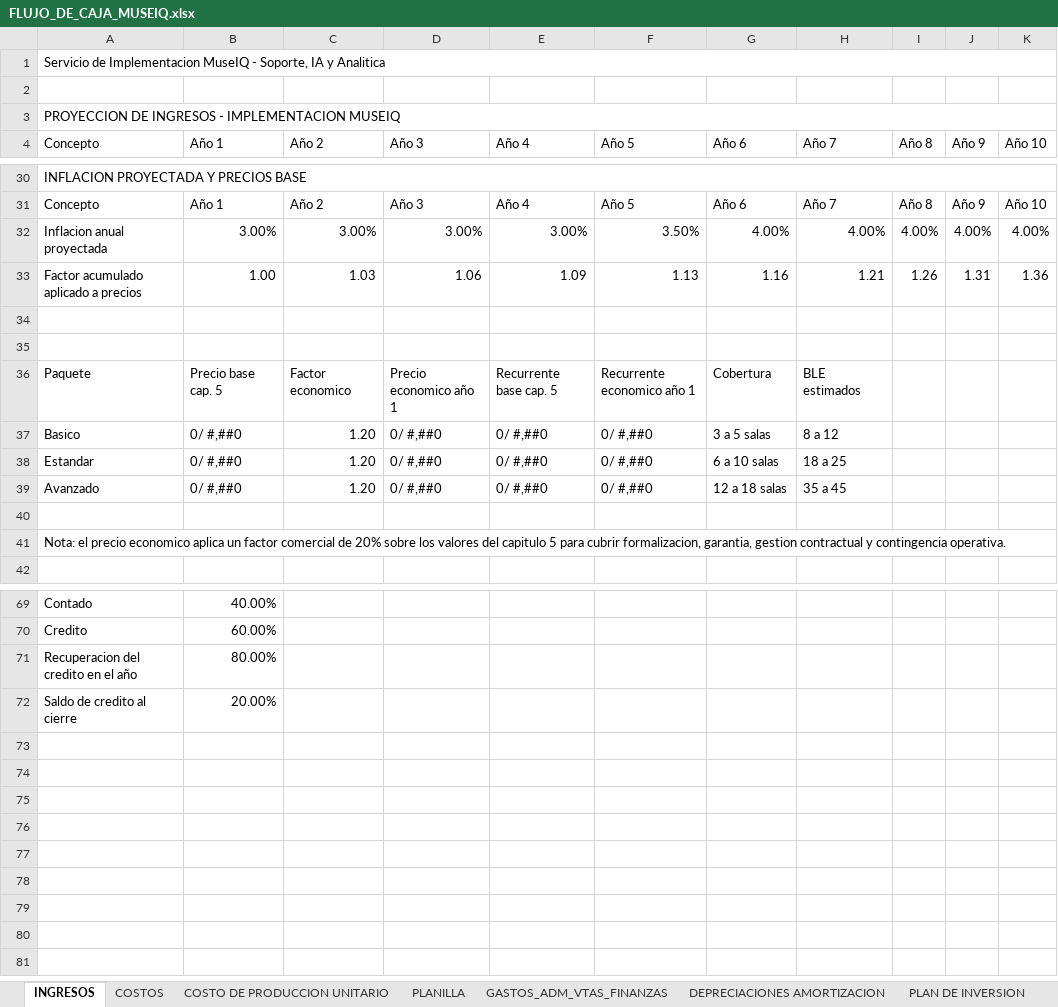
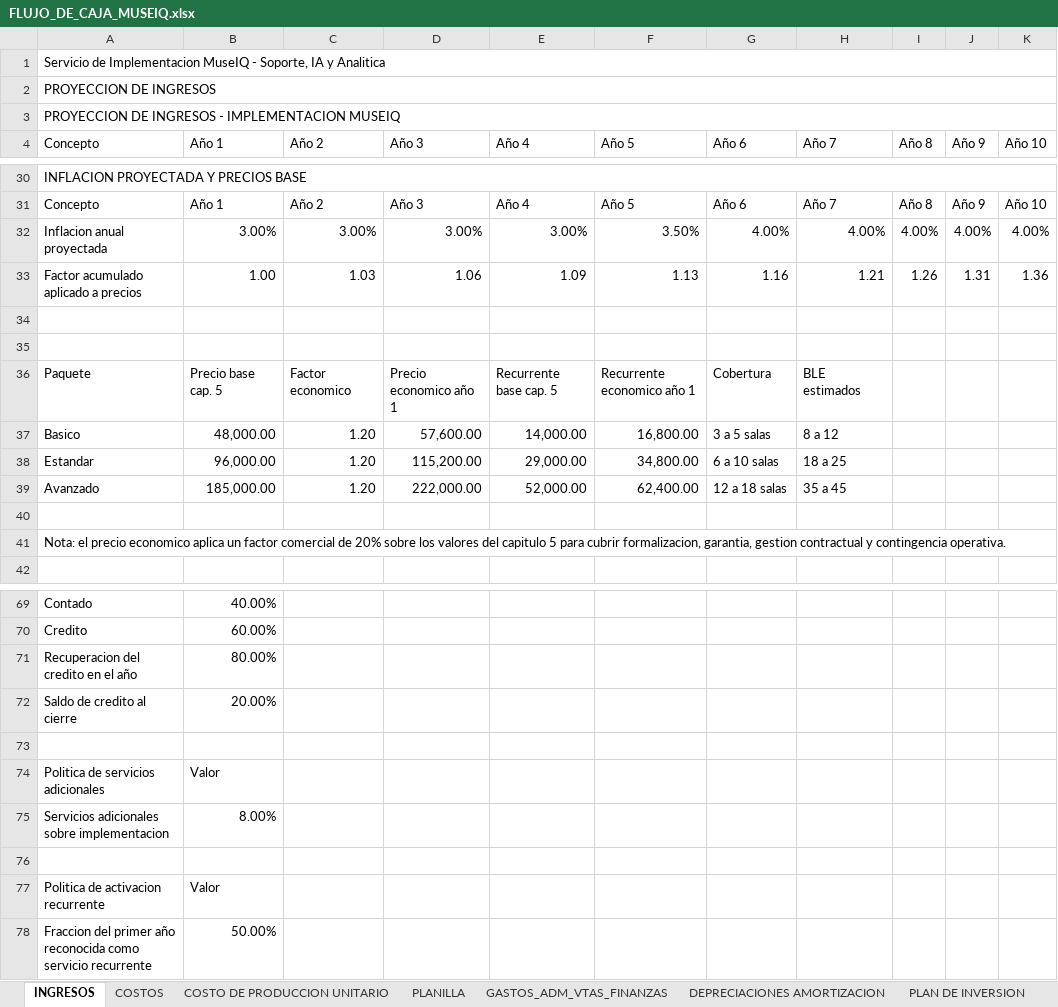
Before and after one commit to eduardo202020/Tesis, an Excel workbook: documentacion-cap-economico/FLUJO_DE_CAJA_MUSEIQ.xlsx, sheet INGRESOS, drawn as a sheet; only a part is shown, gaps mark what is left out; values as stored, in another font and other column widths than the file's, no cell formats; the diff covers the shown part only; the diff names each change by its address in the sheet, - before the commit and + after, or states it on an @@ line.

```diff
--- a/documentacion-cap-economico/FLUJO_DE_CAJA_MUSEIQ.xlsx (sheet INGRESOS)
+++ b/documentacion-cap-economico/FLUJO_DE_CAJA_MUSEIQ.xlsx (sheet INGRESOS)
-A2 (Concepto): (empty)
+A2 (Concepto): PROYECCION DE INGRESOS
+A2:K2 merged
-B37 (Año 1): 0/ #,##0
+B37 (Año 1): 48,000.00
-D37 (Año 3): 0/ #,##0
+D37 (Año 3): 57,600.00
-E37 (Año 4): 0/ #,##0
+E37 (Año 4): 14,000.00
-F37 (Año 5): 0/ #,##0
+F37 (Año 5): 16,800.00
-B38 (Año 1): 0/ #,##0
+B38 (Año 1): 96,000.00
-D38 (Año 3): 0/ #,##0
+D38 (Año 3): 115,200.00
-E38 (Año 4): 0/ #,##0
+E38 (Año 4): 29,000.00
-F38 (Año 5): 0/ #,##0
+F38 (Año 5): 34,800.00
-B39 (Año 1): 0/ #,##0
+B39 (Año 1): 185,000.00
-D39 (Año 3): 0/ #,##0
+D39 (Año 3): 222,000.00
-E39 (Año 4): 0/ #,##0
+E39 (Año 4): 52,000.00
-F39 (Año 5): 0/ #,##0
+F39 (Año 5): 62,400.00
+row 73: (empty)
+row 74: Politica de servicios adicionales | Valor
+row 75: Servicios adicionales sobre implementacion | 8.00%
+row 76: (empty)
+row 77: Politica de activacion recurrente | Valor
+row 78: Fraccion del primer año reconocida como servicio recurrente | 50.00%
```
Also changed, not shown: 30 added rows, 30 removed rows and 15 edited cells elsewhere in this sheet, sheet PLANILLA, sheet Riesgo Administrativo, sheet COSTOS, sheet DEPRECIACIONES AMORTIZACION, sheet COSTO DE PRODUCCION UNITARIO, sheet Presupuesto Caja Bajando Precio, 19 more sheets, cell formats, formulas that keep their value, 3 other files.
